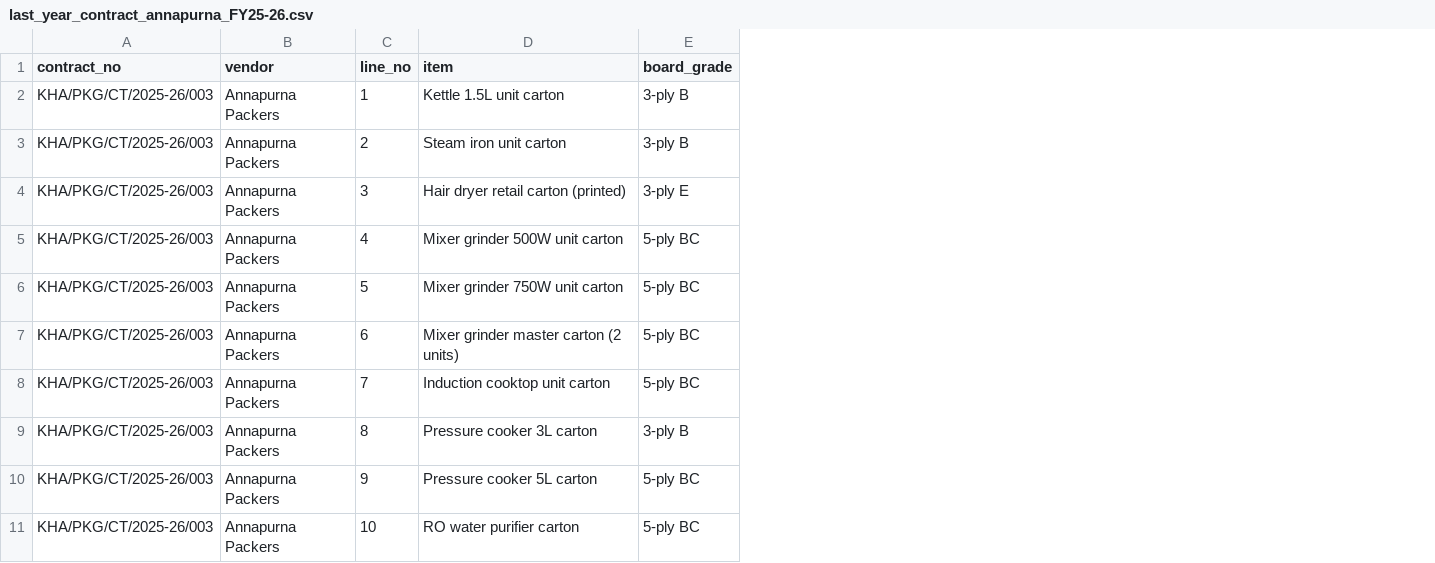
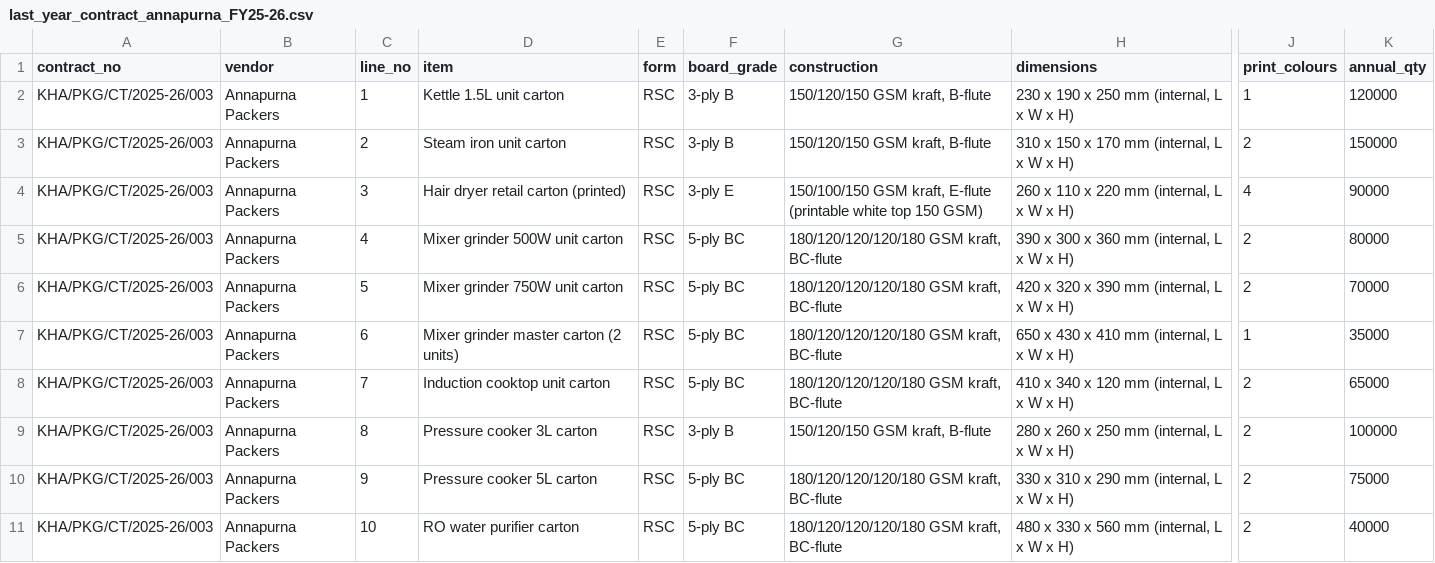
Before and after one commit to Priyanshi141999/aerchain-quote-desk, a CSV file: data/buyer/last_year_contract_annapurna_FY25-26.csv, drawn as a sheet; only a part is shown, gaps mark what is left out; the diff names each change by its address in the sheet, - before the commit and + after, or states it on an @@ line.

```diff
--- a/data/buyer/last_year_contract_annapurna_FY25-26.csv
+++ b/data/buyer/last_year_contract_annapurna_FY25-26.csv
+column E (form), rows 2-11: all RSC
+column G (construction), rows 2-11: 150/120/150 GSM kraft, B-flute | 150/120/150 GSM kraft, B-flute | 150/100/150 GSM kraft, E-flute (printable white top 150 GSM) | 180/120/120/120/180 GSM kraft, BC-flute | 180/120/120/120/180 GSM kraft, BC-flute | 180/120/120/120/180 GSM kraft, BC-flute | 180/120/120/120/180 GSM kraft, BC-flute | 150/120/150 GSM kraft, B-flute | 180/120/120/120/180 GSM kraft, BC-flute | 180/120/120/120/180 GSM kraft, BC-flute
+column H (dimensions), rows 2-11: 230 x 190 x 250 mm (internal, L x W x H) | 310 x 150 x 170 mm (internal, L x W x H) | 260 x 110 x 220 mm (internal, L x W x H) | 390 x 300 x 360 mm (internal, L x W x H) | 420 x 320 x 390 mm (internal, L x W x H) | 650 x 430 x 410 mm (internal, L x W x H) | 410 x 340 x 120 mm (internal, L x W x H) | 280 x 260 x 250 mm (internal, L x W x H) | 330 x 310 x 290 mm (internal, L x W x H) | 480 x 330 x 560 mm (internal, L x W x H)
+column J (print_colours), rows 2-11: 1 | 2 | 4 | 2 | 2 | 1 | 2 | 2 | 2 | 2
+column K (annual_qty), rows 2-11: 120000 | 150000 | 90000 | 80000 | 70000 | 35000 | 65000 | 100000 | 75000 | 40000
```
Also changed, not shown: 5 other files.
